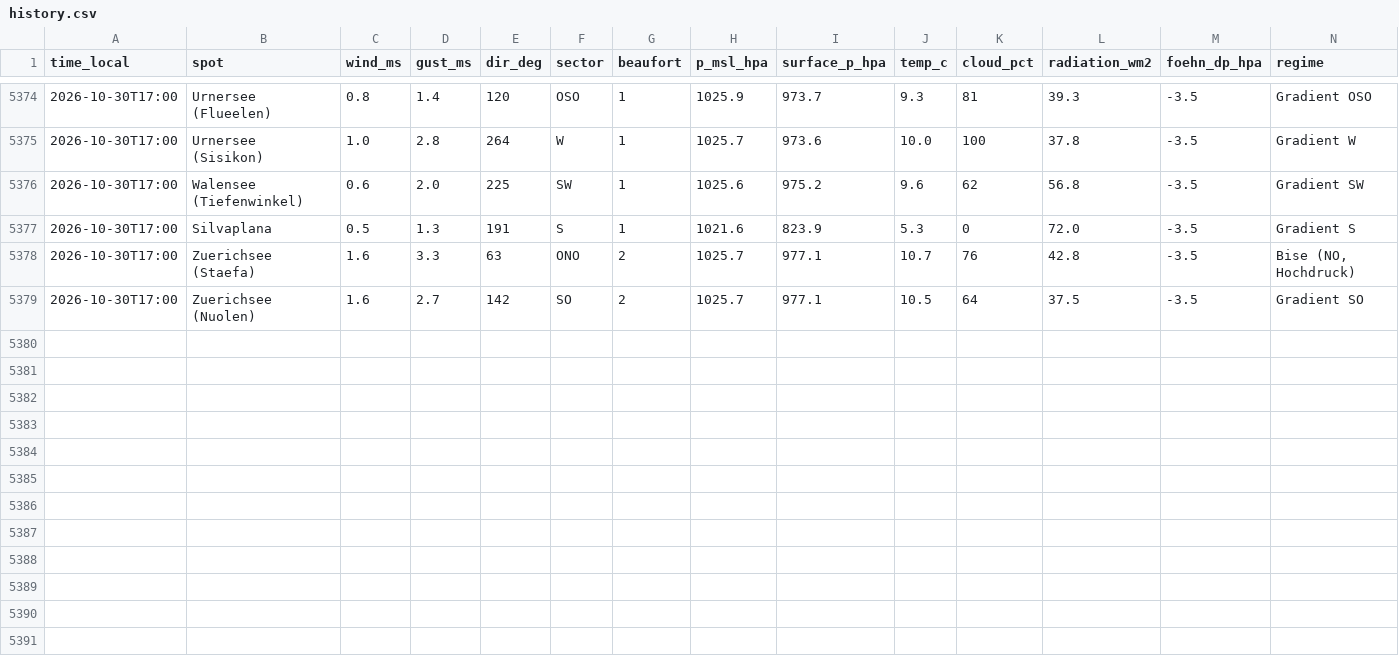
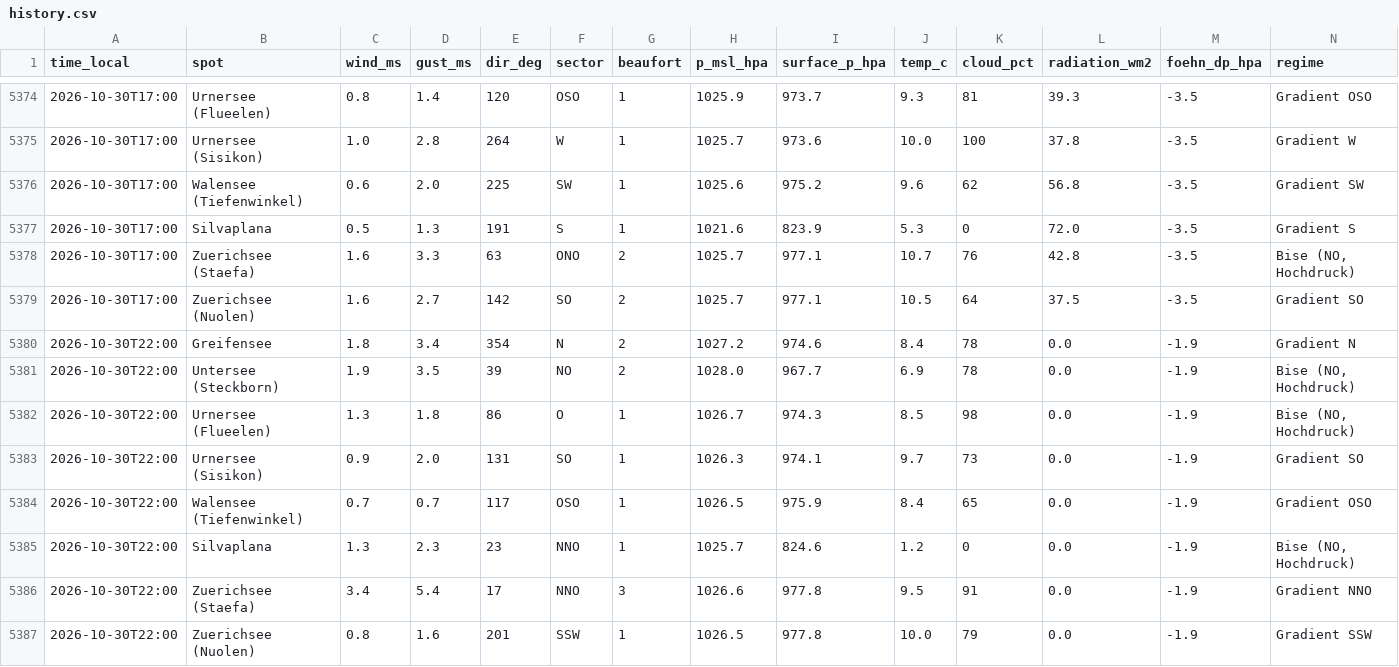
Before and after one commit to ramunbaer/Windforecast, a CSV file: data/history.csv, drawn as a sheet; only a part is shown, gaps mark what is left out; the diff names each change by its address in the sheet, - before the commit and + after, or states it on an @@ line.

Commit message:
data: 2026-10-30T21:06:16Z

```diff
--- a/data/history.csv
+++ b/data/history.csv
+row 5380: 2026-10-30T22:00 | Greifensee | 1.8 | 3.4 | 354 | N | 2 | 1027.2 | 974.6 | 8.4 | 78 | 0.0 | -1.9 | Gradient N
+row 5381: 2026-10-30T22:00 | Untersee (Steckborn) | 1.9 | 3.5 | 39 | NO | 2 | 1028.0 | 967.7 | 6.9 | 78 | 0.0 | -1.9 | Bise (NO, Hochdruck)
+row 5382: 2026-10-30T22:00 | Urnersee (Flueelen) | 1.3 | 1.8 | 86 | O | 1 | 1026.7 | 974.3 | 8.5 | 98 | 0.0 | -1.9 | Bise (NO, Hochdruck)
+row 5383: 2026-10-30T22:00 | Urnersee (Sisikon) | 0.9 | 2.0 | 131 | SO | 1 | 1026.3 | 974.1 | 9.7 | 73 | 0.0 | -1.9 | Gradient SO
+row 5384: 2026-10-30T22:00 | Walensee (Tiefenwinkel) | 0.7 | 0.7 | 117 | OSO | 1 | 1026.5 | 975.9 | 8.4 | 65 | 0.0 | -1.9 | Gradient OSO
+row 5385: 2026-10-30T22:00 | Silvaplana | 1.3 | 2.3 | 23 | NNO | 1 | 1025.7 | 824.6 | 1.2 | 0 | 0.0 | -1.9 | Bise (NO, Hochdruck)
+row 5386: 2026-10-30T22:00 | Zuerichsee (Staefa) | 3.4 | 5.4 | 17 | NNO | 3 | 1026.6 | 977.8 | 9.5 | 91 | 0.0 | -1.9 | Gradient NNO
+row 5387: 2026-10-30T22:00 | Zuerichsee (Nuolen) | 0.8 | 1.6 | 201 | SSW | 1 | 1026.5 | 977.8 | 10.0 | 79 | 0.0 | -1.9 | Gradient SSW
```
Also changed, not shown: 3 other files.
